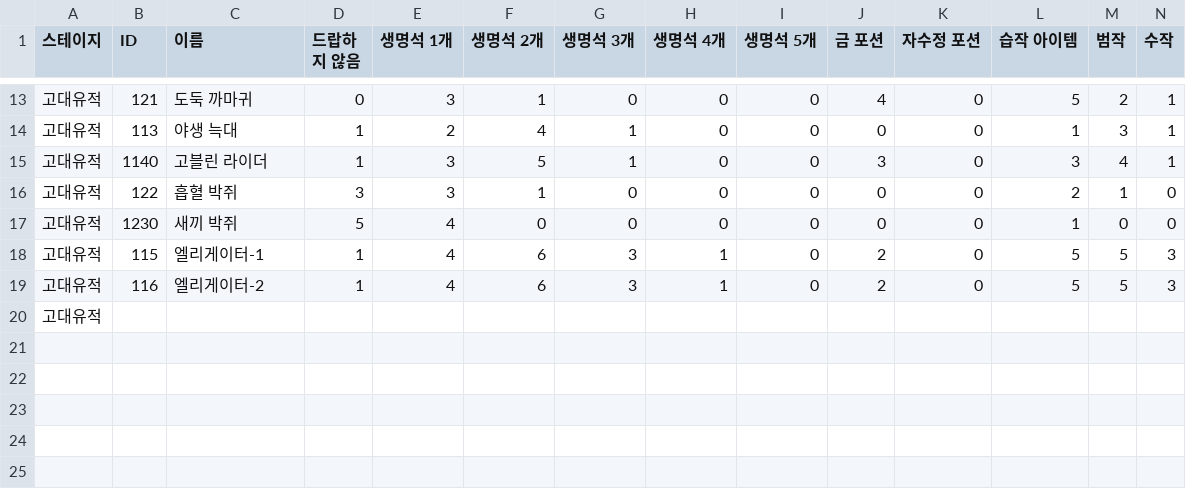
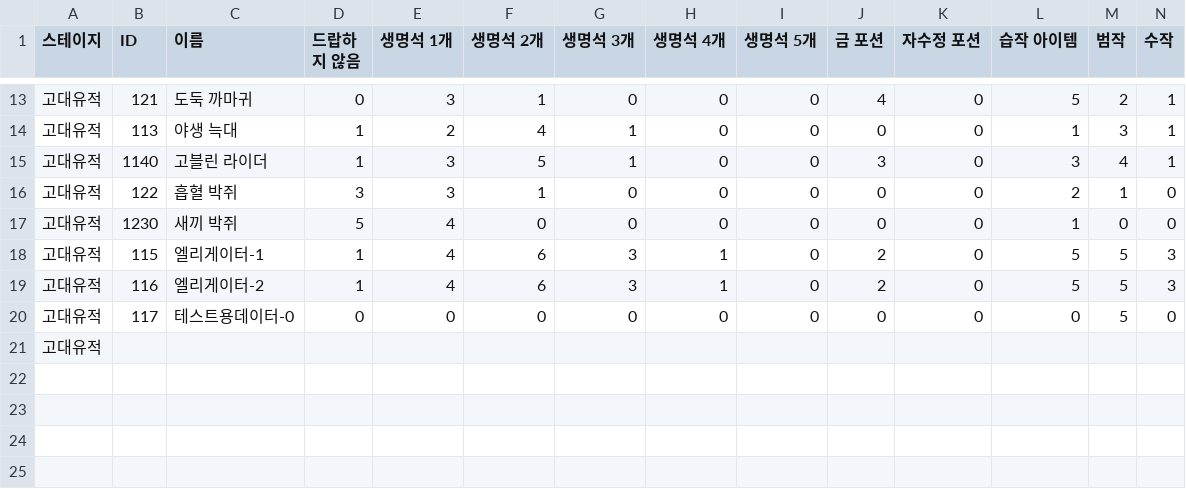
Before and after one commit to Gomssy/tetra_tower, a CSV file: Assets/Data/dropData_exam.csv, drawn as a sheet; only a part is shown, gaps mark what is left out; the shorter side is filled out with more unchanged rows; rows hold the shown columns only; the diff names each change by its address in the sheet, - before the commit and + after, or states it on an @@ line.

```diff
--- a/Assets/Data/dropData_exam.csv
+++ b/Assets/Data/dropData_exam.csv
+row 20: 고대유적 | 117 | 테스트용데이터-0 | 0 | 0 | 0 | 0 | 0 | 0 | 0 | 0 | 0 | 5 | 0
```
Also changed, not shown: 41 other files.
